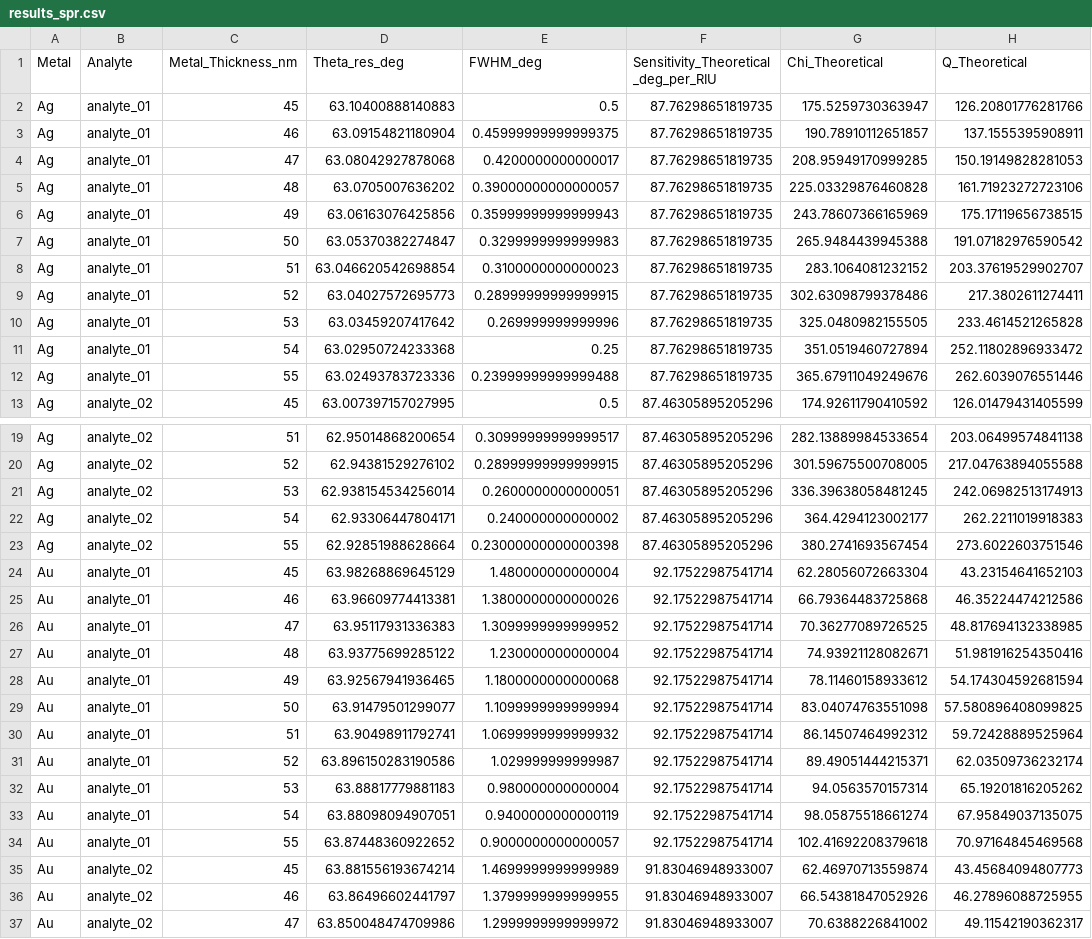
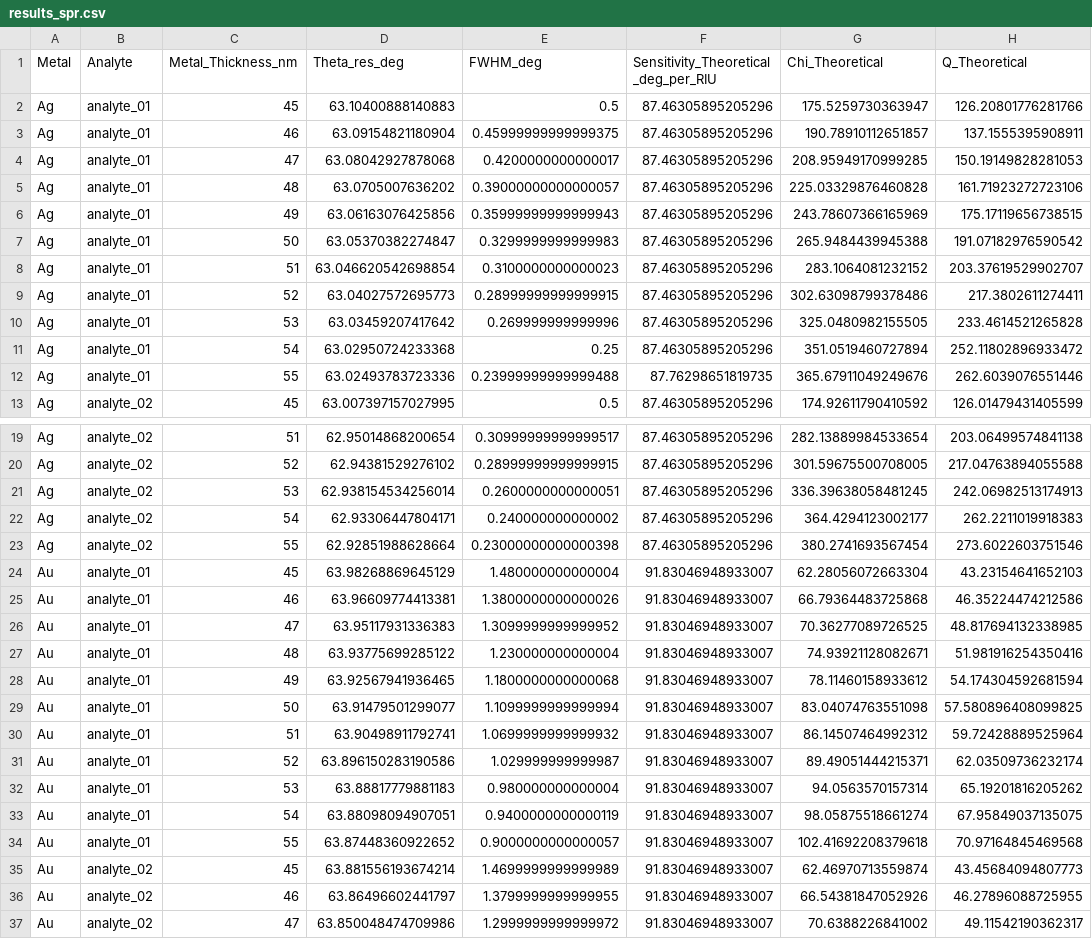
Before and after one commit to lexavi77/Simulator_SPR_AIM_WIM, a CSV file: results_spr.csv, drawn as a sheet; only a part is shown, gaps mark what is left out.

Commit message:
Update results_spr.csv

```diff
--- a/results_spr.csv
+++ b/results_spr.csv
@@ -1,12 +1,12 @@
 Metal,Analyte,Metal_Thickness_nm,Theta_res_deg,FWHM_deg,Sensitivity_Theoretical_deg_per_RIU,Chi_Theoretical,Q_Theoretical
-Ag,analyte_01,45,63.10400888140883,0.5,87.76298651819735,175.5259730363947,126.20801776281766
-Ag,analyte_01,46,63.09154821180904,0.45999999999999375,87.76298651819735,190.78910112651857,137.1555395908911
-Ag,analyte_01,47,63.08042927878068,0.4200000000000017,87.76298651819735,208.95949170999285,150.19149828281053
-Ag,analyte_01,48,63.0705007636202,0.39000000000000057,87.76298651819735,225.03329876460828,161.71923272723106
-Ag,analyte_01,49,63.06163076425856,0.35999999999999943,87.76298651819735,243.78607366165969,175.17119656738515
-Ag,analyte_01,50,63.05370382274847,0.3299999999999983,87.76298651819735,265.9484439945388,191.07182976590542
-Ag,analyte_01,51,63.046620542698854,0.3100000000000023,87.76298651819735,283.1064081232152,203.37619529902707
-Ag,analyte_01,52,63.04027572695773,0.28999999999999915,87.76298651819735,302.63098799378486,217.3802611274411
-Ag,analyte_01,53,63.03459207417642,0.269999999999996,87.76298651819735,325.0480982155505,233.4614521265828
-Ag,analyte_01,54,63.02950724233368,0.25,87.76298651819735,351.0519460727894,252.11802896933472
+Ag,analyte_01,45,63.10400888140883,0.5,87.46305895205296,175.5259730363947,126.20801776281766
+Ag,analyte_01,46,63.09154821180904,0.45999999999999375,87.46305895205296,190.78910112651857,137.1555395908911
+Ag,analyte_01,47,63.08042927878068,0.4200000000000017,87.46305895205296,208.95949170999285,150.19149828281053
+Ag,analyte_01,48,63.0705007636202,0.39000000000000057,87.46305895205296,225.03329876460828,161.71923272723106
+Ag,analyte_01,49,63.06163076425856,0.35999999999999943,87.46305895205296,243.78607366165969,175.17119656738515
+Ag,analyte_01,50,63.05370382274847,0.3299999999999983,87.46305895205296,265.9484439945388,191.07182976590542
+Ag,analyte_01,51,63.046620542698854,0.3100000000000023,87.46305895205296,283.1064081232152,203.37619529902707
+Ag,analyte_01,52,63.04027572695773,0.28999999999999915,87.46305895205296,302.63098799378486,217.3802611274411
+Ag,analyte_01,53,63.03459207417642,0.269999999999996,87.46305895205296,325.0480982155505,233.4614521265828
+Ag,analyte_01,54,63.02950724233368,0.25,87.46305895205296,351.0519460727894,252.11802896933472
 Ag,analyte_01,55,63.02493783723336,0.23999999999999488,87.76298651819735,365.67911049249676,262.6039076551446
@@ -23,13 +23,13 @@ Ag,analyte_02,54,62.93306447804171,0.240000000000002,87.46305895205296,364.42941
 Ag,analyte_02,55,62.92851988628664,0.23000000000000398,87.46305895205296,380.2741693567454,273.6022603751546
-Au,analyte_01,45,63.98268869645129,1.480000000000004,92.17522987541714,62.28056072663304,43.23154641652103
-Au,analyte_01,46,63.96609774413381,1.3800000000000026,92.17522987541714,66.79364483725868,46.35224474212586
-Au,analyte_01,47,63.95117931336383,1.3099999999999952,92.17522987541714,70.36277089726525,48.817694132338985
-Au,analyte_01,48,63.93775699285122,1.230000000000004,92.17522987541714,74.93921128082671,51.981916254350416
-Au,analyte_01,49,63.92567941936465,1.1800000000000068,92.17522987541714,78.11460158933612,54.174304592681594
-Au,analyte_01,50,63.91479501299077,1.1099999999999994,92.17522987541714,83.04074763551098,57.580896408099825
-Au,analyte_01,51,63.90498911792741,1.0699999999999932,92.17522987541714,86.14507464992312,59.72428889525964
-Au,analyte_01,52,63.896150283190586,1.029999999999987,92.17522987541714,89.49051444215371,62.03509736232174
-Au,analyte_01,53,63.88817779881183,0.980000000000004,92.17522987541714,94.0563570157314,65.19201816205262
-Au,analyte_01,54,63.88098094907051,0.9400000000000119,92.17522987541714,98.05875518661274,67.95849037135075
-Au,analyte_01,55,63.87448360922652,0.9000000000000057,92.17522987541714,102.41692208379618,70.97164845469568
+Au,analyte_01,45,63.98268869645129,1.480000000000004,91.83046948933007,62.28056072663304,43.23154641652103
+Au,analyte_01,46,63.96609774413381,1.3800000000000026,91.83046948933007,66.79364483725868,46.35224474212586
+Au,analyte_01,47,63.95117931336383,1.3099999999999952,91.83046948933007,70.36277089726525,48.817694132338985
+Au,analyte_01,48,63.93775699285122,1.230000000000004,91.83046948933007,74.93921128082671,51.981916254350416
+Au,analyte_01,49,63.92567941936465,1.1800000000000068,91.83046948933007,78.11460158933612,54.174304592681594
+Au,analyte_01,50,63.91479501299077,1.1099999999999994,91.83046948933007,83.04074763551098,57.580896408099825
+Au,analyte_01,51,63.90498911792741,1.0699999999999932,91.83046948933007,86.14507464992312,59.72428889525964
+Au,analyte_01,52,63.896150283190586,1.029999999999987,91.83046948933007,89.49051444215371,62.03509736232174
+Au,analyte_01,53,63.88817779881183,0.980000000000004,91.83046948933007,94.0563570157314,65.19201816205262
+Au,analyte_01,54,63.88098094907051,0.9400000000000119,91.83046948933007,98.05875518661274,67.95849037135075
+Au,analyte_01,55,63.87448360922652,0.9000000000000057,91.83046948933007,102.41692208379618,70.97164845469568
 Au,analyte_02,45,63.881556193674214,1.4699999999999989,91.83046948933007,62.46970713559874,43.45684094807773
```
